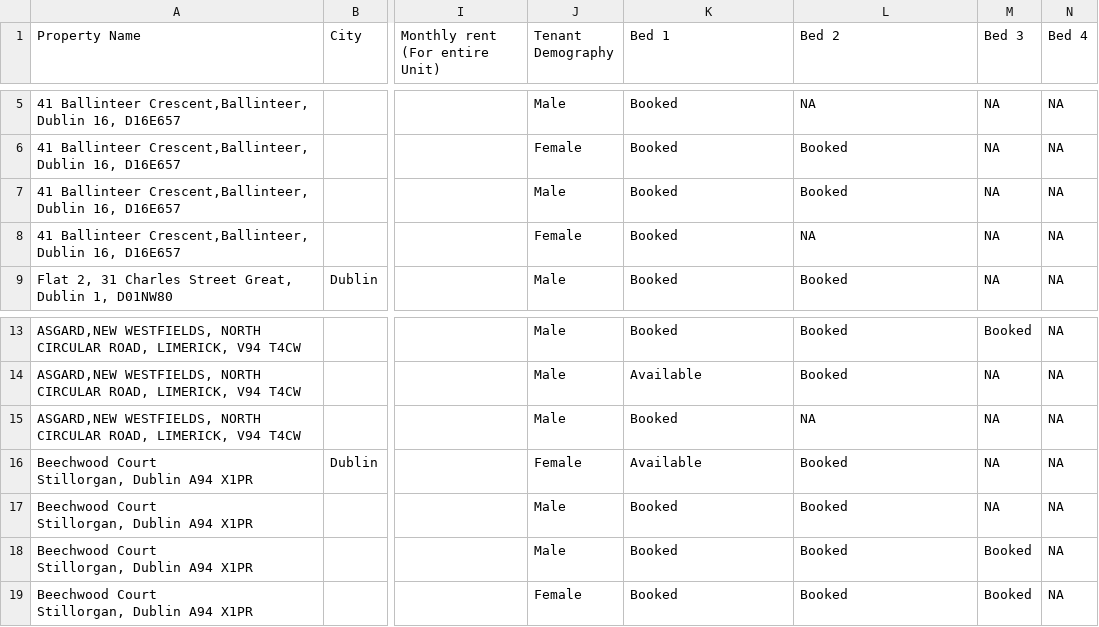
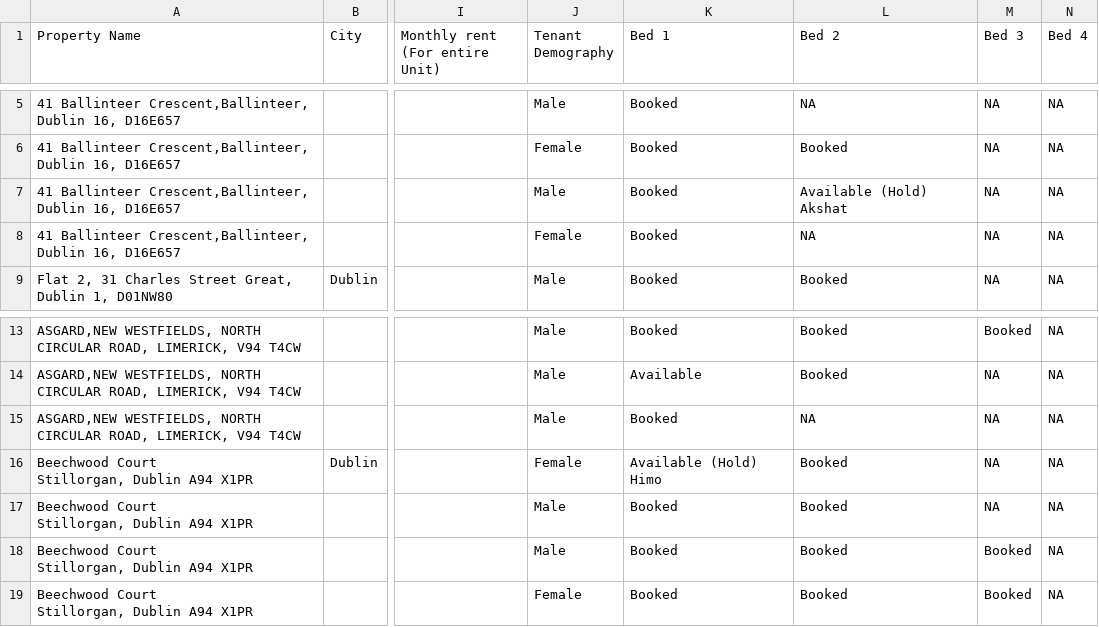
Before and after one commit to shayshankr/acomodo-map, a CSV file: data/portfolio.csv, drawn as a sheet; only a part is shown, gaps mark what is left out; the diff names each change by its address in the sheet, - before the commit and + after, or states it on an @@ line.

```diff
--- a/data/portfolio.csv
+++ b/data/portfolio.csv
-L7 (Bed 2): Booked
+L7 (Bed 2): Available (Hold) Akshat
-K16 (Bed 1): Available
+K16 (Bed 1): Available (Hold) Himo
```
Also changed, not shown: data/portfolio-london.csv, 1 other file.
